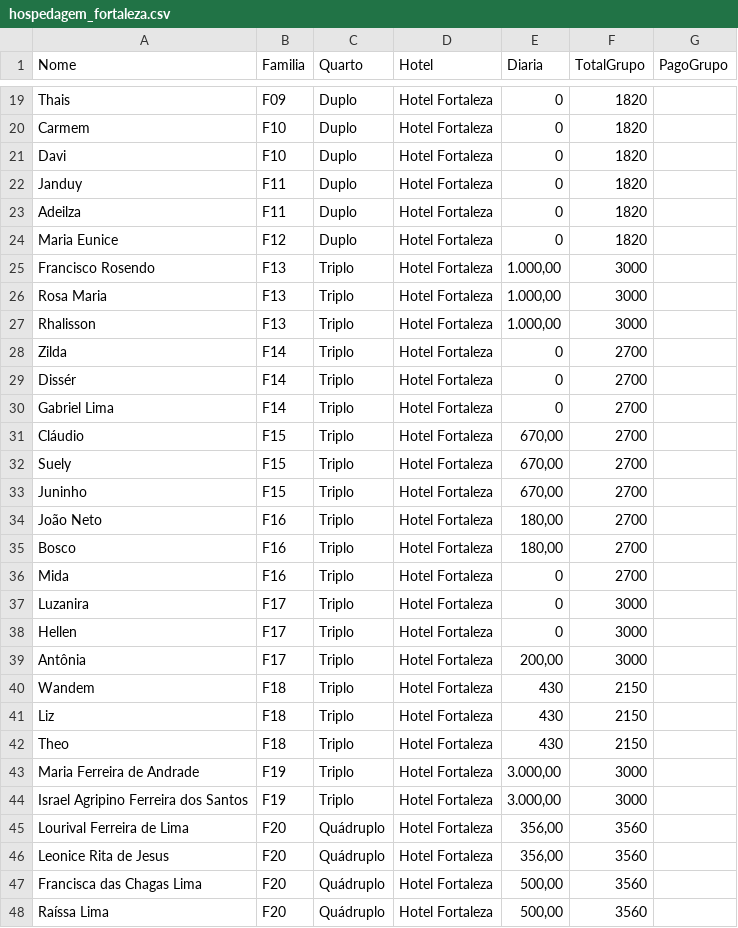
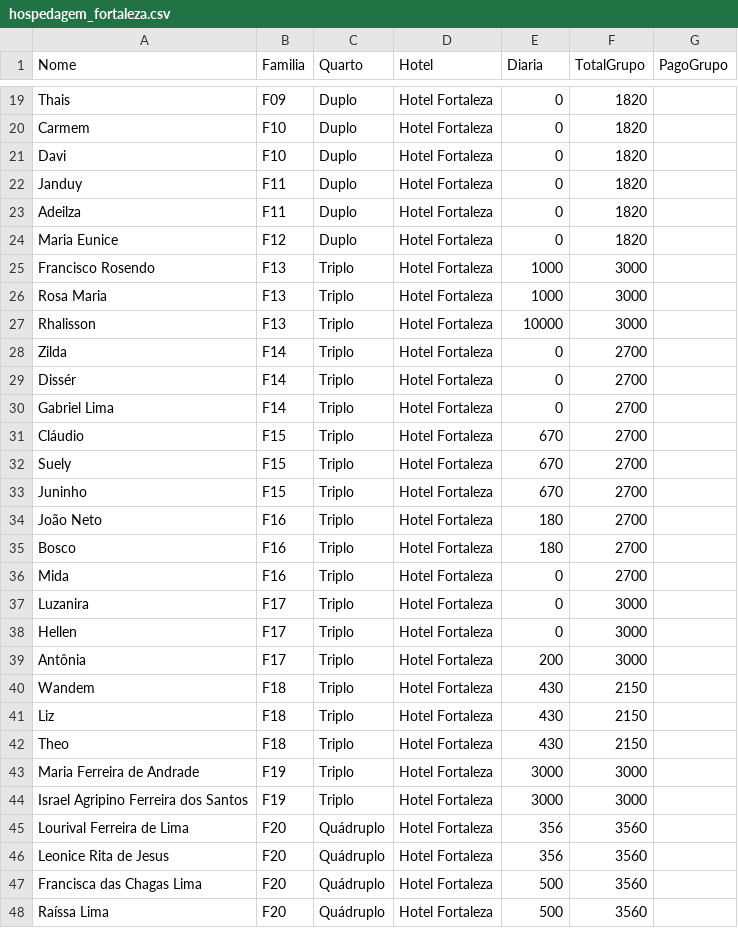
Before and after one commit to wandembergvrs/viagem2027, a CSV file: hospedagem_fortaleza.csv, drawn as a sheet; only a part is shown, gaps mark what is left out; the diff covers the shown part only.

Commit message:
Update hospedagem_fortaleza.csv

```diff
--- a/hospedagem_fortaleza.csv
+++ b/hospedagem_fortaleza.csv
@@ -24,5 +24,5 @@ Adeilza;F11;Duplo;Hotel Fortaleza;0;1820
 Maria Eunice;F12;Duplo;Hotel Fortaleza;0;1820
-Francisco Rosendo;F13;Triplo;Hotel Fortaleza;1.000,00;3000
-Rosa Maria;F13;Triplo;Hotel Fortaleza;1.000,00;3000
-Rhalisson;F13;Triplo;Hotel Fortaleza;1.000,00;3000
+Francisco Rosendo;F13;Triplo;Hotel Fortaleza;1000;3000
+Rosa Maria;F13;Triplo;Hotel Fortaleza;1000;3000
+Rhalisson;F13;Triplo;Hotel Fortaleza;10000;3000
 Zilda;F14;Triplo;Hotel Fortaleza;0;2700
@@ -30,7 +30,7 @@ Dissér;F14;Triplo;Hotel Fortaleza;0;2700
 Gabriel Lima;F14;Triplo;Hotel Fortaleza;0;2700
-Cláudio;F15;Triplo;Hotel Fortaleza;670,00;2700
-Suely;F15;Triplo;Hotel Fortaleza;670,00;2700
-Juninho;F15;Triplo;Hotel Fortaleza;670,00;2700
-João Neto;F16;Triplo;Hotel Fortaleza;180,00;2700
-Bosco;F16;Triplo;Hotel Fortaleza;180,00;2700
+Cláudio;F15;Triplo;Hotel Fortaleza;670;2700
+Suely;F15;Triplo;Hotel Fortaleza;670;2700
+Juninho;F15;Triplo;Hotel Fortaleza;670;2700
+João Neto;F16;Triplo;Hotel Fortaleza;180;2700
+Bosco;F16;Triplo;Hotel Fortaleza;180;2700
 Mida;F16;Triplo;Hotel Fortaleza;0;2700
@@ -38,3 +38,3 @@ Luzanira;F17;Triplo;Hotel Fortaleza;0;3000
 Hellen;F17;Triplo;Hotel Fortaleza;0;3000
-Antônia;F17;Triplo;Hotel Fortaleza;200,00;3000
+Antônia;F17;Triplo;Hotel Fortaleza;200;3000
 Wandem;F18;Triplo;Hotel Fortaleza;430;2150
@@ -42,7 +42,7 @@ Liz;F18;Triplo;Hotel Fortaleza;430;2150
 Theo;F18;Triplo;Hotel Fortaleza;430;2150
-Maria Ferreira de Andrade;F19;Triplo;Hotel Fortaleza;3.000,00;3000
-Israel Agripino Ferreira dos Santos;F19;Triplo;Hotel Fortaleza;3.000,00;3000
-Lourival Ferreira de Lima;F20;Quádruplo;Hotel Fortaleza;356,00;3560
-Leonice Rita de Jesus;F20;Quádruplo;Hotel Fortaleza;356,00;3560
-Francisca das Chagas Lima;F20;Quádruplo;Hotel Fortaleza;500,00;3560
-Raíssa Lima;F20;Quádruplo;Hotel Fortaleza;500,00;3560
+Maria Ferreira de Andrade;F19;Triplo;Hotel Fortaleza;3000;3000
+Israel Agripino Ferreira dos Santos;F19;Triplo;Hotel Fortaleza;3000;3000
+Lourival Ferreira de Lima;F20;Quádruplo;Hotel Fortaleza;356;3560
+Leonice Rita de Jesus;F20;Quádruplo;Hotel Fortaleza;356;3560
+Francisca das Chagas Lima;F20;Quádruplo;Hotel Fortaleza;500;3560
+Raíssa Lima;F20;Quádruplo;Hotel Fortaleza;500;3560
```
Also changed, not shown: 2 edited cells elsewhere in this file.
